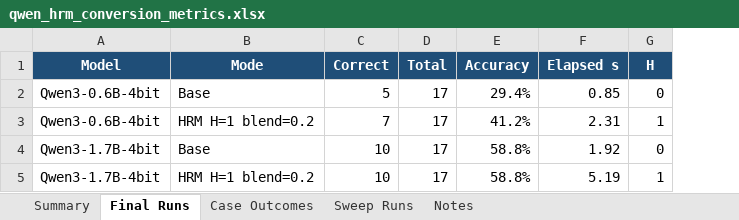
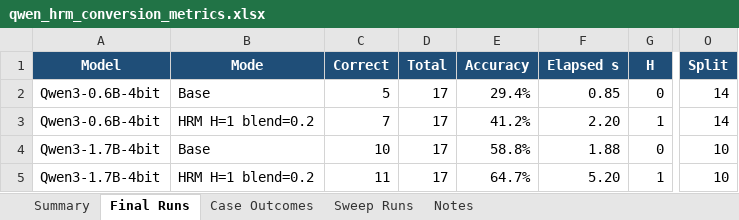
Before and after one commit to Aryagm/HRM-Text, an Excel workbook: outputs/qwen_hrm_metrics/qwen_hrm_conversion_metrics.xlsx, sheet Final Runs, drawn as a sheet; only a part is shown, gaps mark what is left out; values as stored, in another font and other column widths than the file's, no borders; the diff names each change by its address in the sheet, - before the commit and + after, or states it on an @@ line.

Commit message:
Tune Qwen HRM split strategy

```diff
--- a/outputs/qwen_hrm_metrics/qwen_hrm_conversion_metrics.xlsx (sheet Final Runs)
+++ b/outputs/qwen_hrm_metrics/qwen_hrm_conversion_metrics.xlsx (sheet Final Runs)
+column O (Split), rows 2-5: 14 | 14 | 10 | 10
-F3 (Elapsed s): 2.31
+F3 (Elapsed s): 2.20
-F4 (Elapsed s): 1.92
+F4 (Elapsed s): 1.88
-C5 (Correct): 10
+C5 (Correct): 11
-E5 (Accuracy): 58.8%
+E5 (Accuracy): 64.7%
-F5 (Elapsed s): 5.19
+F5 (Elapsed s): 5.20
```
Also changed, not shown: sheet Sweep Runs, sheet Case Outcomes, sheet Summary, sheet Notes, 11 other files.
